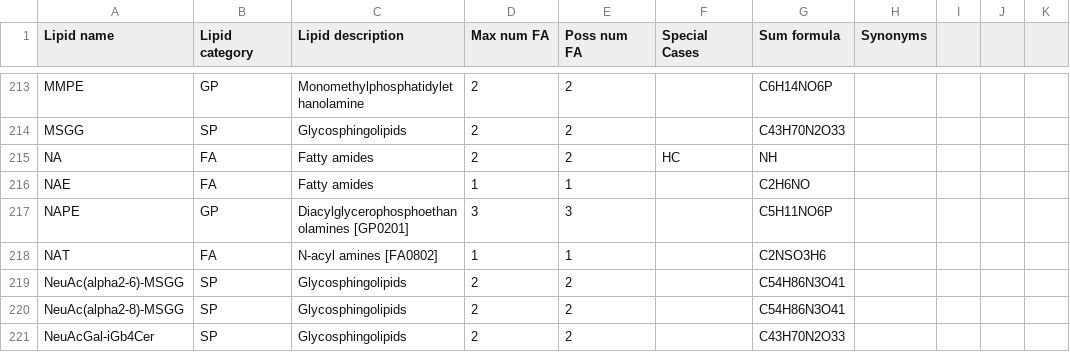
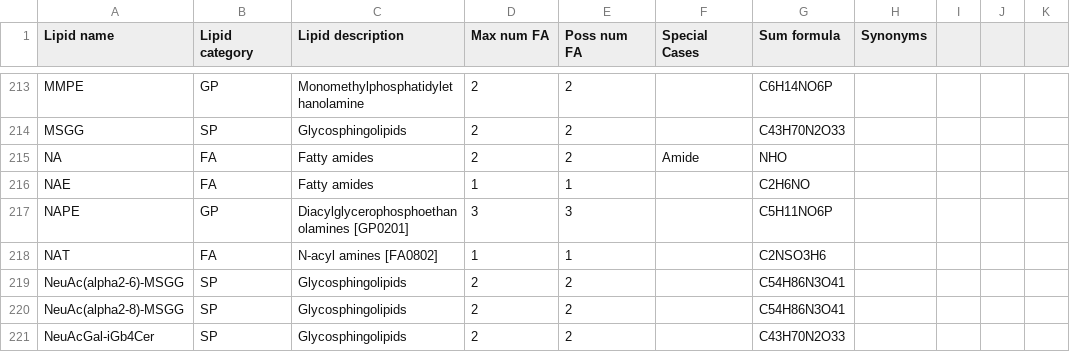
Before and after one commit to lifs-tools/pygoslin, a CSV file: pygoslin/data/goslin/lipid-list.csv, drawn as a sheet; only a part is shown, gaps mark what is left out; the diff names each change by its address in the sheet, - before the commit and + after, or states it on an @@ line.

```diff
--- a/pygoslin/data/goslin/lipid-list.csv
+++ b/pygoslin/data/goslin/lipid-list.csv
-F215 (Special Cases): HC
+F215 (Special Cases): Amide
-G215 (Sum formula): NH
+G215 (Sum formula): NHO
```
Also changed, not shown: pygoslin/data/goslin/testfiles/fatty-acids-test.csv, 7 other files.
